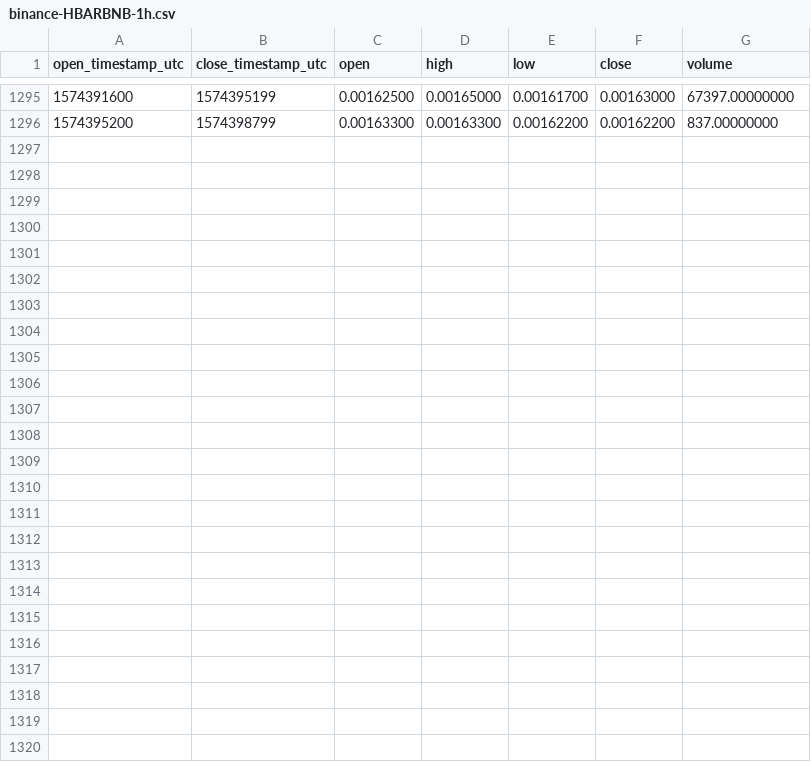
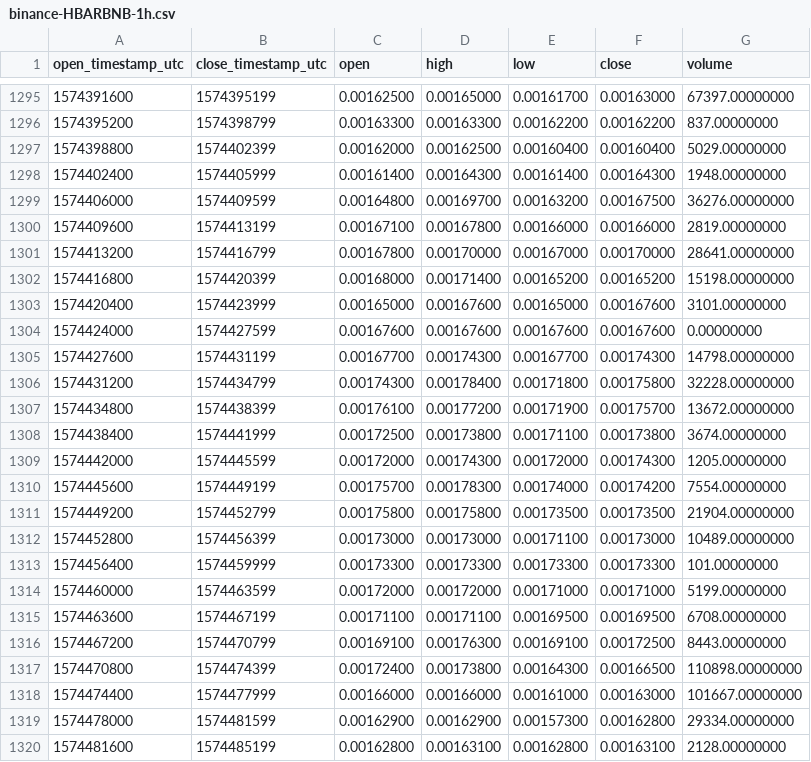
Before and after one commit to cryptobigbro/binance-HBARBNB, a CSV file: binance-HBARBNB-1h.csv, drawn as a sheet; only a part is shown, gaps mark what is left out; the diff names each change by its address in the sheet, - before the commit and + after, or states it on an @@ line.

Commit message:
Update OHLCV data.

```diff
--- a/binance-HBARBNB-1h.csv
+++ b/binance-HBARBNB-1h.csv
+row 1297: 1574398800 | 1574402399 | 0.00162000 | 0.00162500 | 0.00160400 | 0.00160400 | 5029.00000000
+row 1298: 1574402400 | 1574405999 | 0.00161400 | 0.00164300 | 0.00161400 | 0.00164300 | 1948.00000000
+row 1299: 1574406000 | 1574409599 | 0.00164800 | 0.00169700 | 0.00163200 | 0.00167500 | 36276.00000000
+row 1300: 1574409600 | 1574413199 | 0.00167100 | 0.00167800 | 0.00166000 | 0.00166000 | 2819.00000000
+row 1301: 1574413200 | 1574416799 | 0.00167800 | 0.00170000 | 0.00167000 | 0.00170000 | 28641.00000000
+row 1302: 1574416800 | 1574420399 | 0.00168000 | 0.00171400 | 0.00165200 | 0.00165200 | 15198.00000000
+row 1303: 1574420400 | 1574423999 | 0.00165000 | 0.00167600 | 0.00165000 | 0.00167600 | 3101.00000000
+row 1304: 1574424000 | 1574427599 | 0.00167600 | 0.00167600 | 0.00167600 | 0.00167600 | 0.00000000
+row 1305: 1574427600 | 1574431199 | 0.00167700 | 0.00174300 | 0.00167700 | 0.00174300 | 14798.00000000
+row 1306: 1574431200 | 1574434799 | 0.00174300 | 0.00178400 | 0.00171800 | 0.00175800 | 32228.00000000
+row 1307: 1574434800 | 1574438399 | 0.00176100 | 0.00177200 | 0.00171900 | 0.00175700 | 13672.00000000
+row 1308: 1574438400 | 1574441999 | 0.00172500 | 0.00173800 | 0.00171100 | 0.00173800 | 3674.00000000
+row 1309: 1574442000 | 1574445599 | 0.00172000 | 0.00174300 | 0.00172000 | 0.00174300 | 1205.00000000
+row 1310: 1574445600 | 1574449199 | 0.00175700 | 0.00178300 | 0.00174000 | 0.00174200 | 7554.00000000
+row 1311: 1574449200 | 1574452799 | 0.00175800 | 0.00175800 | 0.00173500 | 0.00173500 | 21904.00000000
+row 1312: 1574452800 | 1574456399 | 0.00173000 | 0.00173000 | 0.00171100 | 0.00173000 | 10489.00000000
+row 1313: 1574456400 | 1574459999 | 0.00173300 | 0.00173300 | 0.00173300 | 0.00173300 | 101.00000000
+row 1314: 1574460000 | 1574463599 | 0.00172000 | 0.00172000 | 0.00171000 | 0.00171000 | 5199.00000000
+row 1315: 1574463600 | 1574467199 | 0.00171100 | 0.00171100 | 0.00169500 | 0.00169500 | 6708.00000000
+row 1316: 1574467200 | 1574470799 | 0.00169100 | 0.00176300 | 0.00169100 | 0.00172500 | 8443.00000000
+row 1317: 1574470800 | 1574474399 | 0.00172400 | 0.00173800 | 0.00164300 | 0.00166500 | 110898.00000000
+row 1318: 1574474400 | 1574477999 | 0.00166000 | 0.00166000 | 0.00161000 | 0.00163000 | 101667.00000000
+row 1319: 1574478000 | 1574481599 | 0.00162900 | 0.00162900 | 0.00157300 | 0.00162800 | 29334.00000000
+row 1320: 1574481600 | 1574485199 | 0.00162800 | 0.00163100 | 0.00162800 | 0.00163100 | 2128.00000000
```
Also changed, not shown: binance-HBARBNB-1d.csv.
